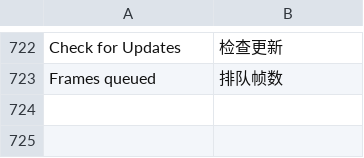
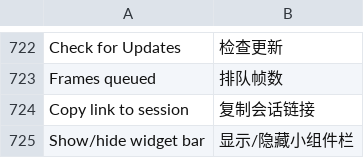
Before and after one commit to says693/tern-omp-l10n, a TSV file: packages/tern-zh-plus/plugin/ui-labels.tsv, drawn as a sheet; only a part is shown, gaps mark what is left out.

Commit message:
feat: support Tern 0.9.29 in tern-zh-plus payload
- Sync the 0.9.1 plugin payload with compat/0.9.29 styles and the Agents tray row.
- Add 0.9.29 (379ecc4) to the build whitelist; bump tern-zh-plus to 0.1.1.
- Bump tern-omp-l10n to 0.1.2 and pin the new payload version.
- Record the release in the READMEs.

```diff
--- a/packages/tern-zh-plus/plugin/ui-labels.tsv
+++ b/packages/tern-zh-plus/plugin/ui-labels.tsv
@@ -723 +723,3 @@ Check for Updates	检查更新
 Frames queued	排队帧数
+Copy link to session	复制会话链接
+Show/hide widget bar	显示/隐藏小组件栏
```
Also changed, not shown: 28 other files.
